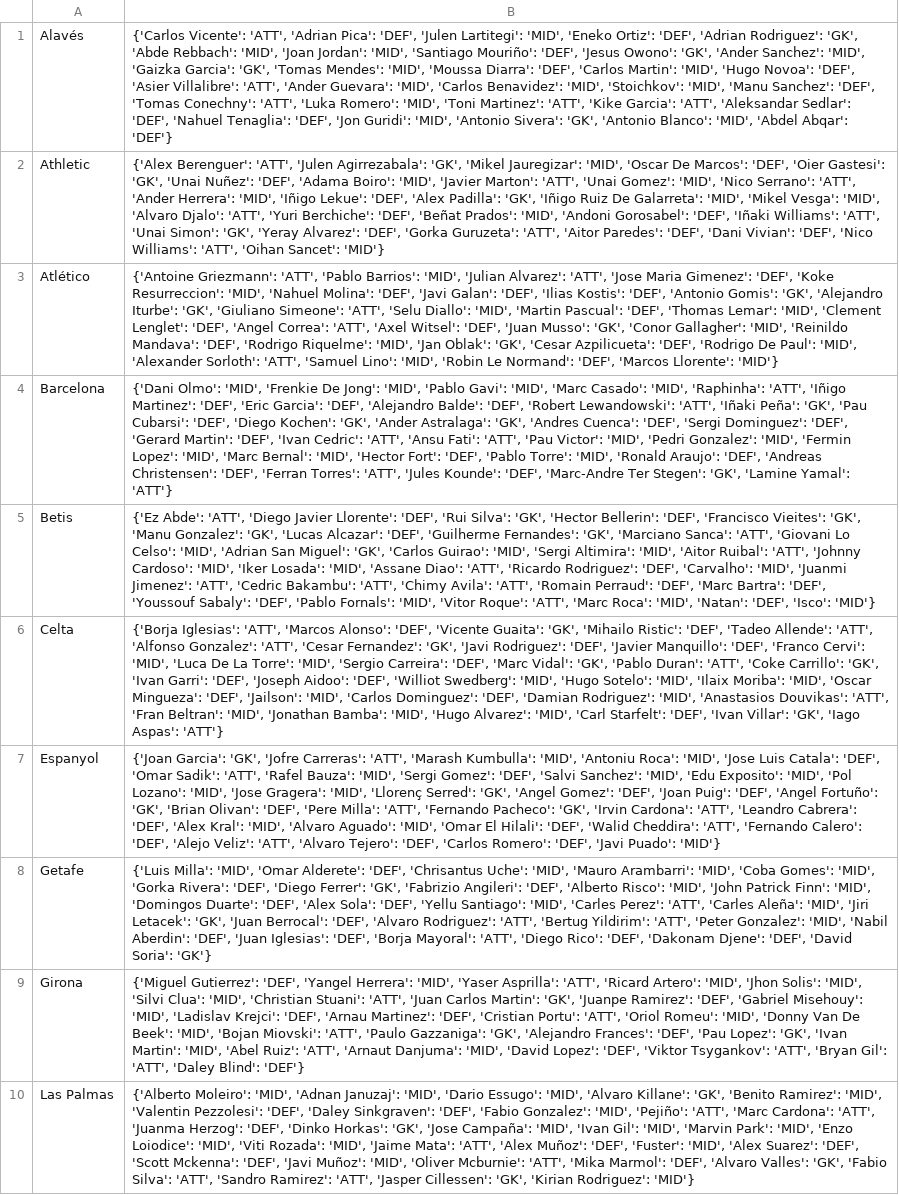
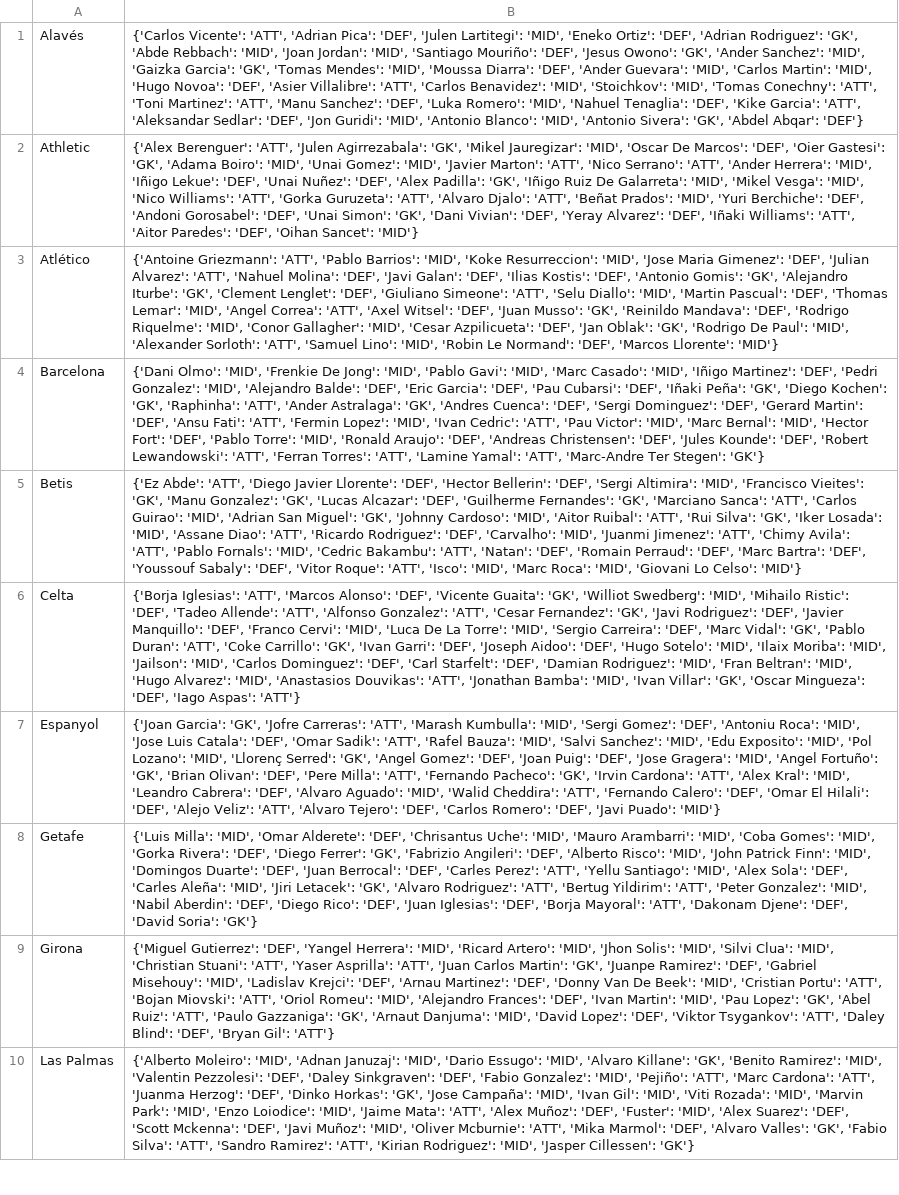
Before and after one commit to pabloroldan98/knapsack-football-formations, a CSV file: csv_files/futbolfantasy_laliga_players_positions.csv, drawn as a sheet; only a part is shown; the diff covers the shown part only; the diff names each change by its address in the sheet, - before the commit and + after, or states it on an @@ line.

```diff
--- a/csv_files/futbolfantasy_laliga_players_positions.csv
+++ b/csv_files/futbolfantasy_laliga_players_positions.csv
-B1: …Diarra': 'DEF', 'Carlos Martin': 'MID', 'Hugo Novoa': 'DEF', 'Asier Villalibre': 'ATT', 'Ander Guevara': 'MID', 'Carlos Benavidez': 'MID', 'Stoichkov': 'MID', 'Manu Sanchez': 'DEF', 'Tomas Conechny': 'ATT', 'Luka Romero': 'MID', 'Toni Martinez': 'ATT', 'Kike Garcia': 'ATT', 'Aleksandar Sedlar': 'DEF', 'Nahuel Tenaglia': 'DEF', 'Jon Guridi': 'MID', 'Antonio Sivera': 'GK', 'Antonio Blanco': 'MID', 'Abdel Abqar':…
+B1: …Diarra': 'DEF', 'Ander Guevara': 'MID', 'Carlos Martin': 'MID', 'Hugo Novoa': 'DEF', 'Asier Villalibre': 'ATT', 'Carlos Benavidez': 'MID', 'Stoichkov': 'MID', 'Tomas Conechny': 'ATT', 'Toni Martinez': 'ATT', 'Manu Sanchez': 'DEF', 'Luka Romero': 'MID', 'Nahuel Tenaglia': 'DEF', 'Kike Garcia': 'ATT', 'Aleksandar Sedlar': 'DEF', 'Jon Guridi': 'MID', 'Antonio Blanco': 'MID', 'Antonio Sivera': 'GK', 'Abdel Abqar':…
-B2: …Gastesi': 'GK', 'Unai Nuñez': 'DEF', 'Adama Boiro': 'MID', 'Javier Marton': 'ATT', 'Unai Gomez': 'MID', 'Nico Serrano': 'ATT', 'Ander Herrera': 'MID', 'Iñigo Lekue': 'DEF', 'Alex Padilla': 'GK', 'Iñigo Ruiz De Galarreta': 'MID', 'Mikel Vesga': 'MID', 'Alvaro Djalo': 'ATT', 'Yuri Berchiche': 'DEF', 'Beñat Prados': 'MID', 'Andoni Gorosabel': 'DEF', 'Iñaki Williams': 'ATT', 'Unai Simon': 'GK', 'Yeray Alvarez': 'DEF', 'Gorka Guruzeta': 'ATT', 'Aitor Paredes': 'DEF', 'Dani Vivian': 'DEF', 'Nico Williams': 'ATT', 'Oihan Sancet':…
+B2: …Gastesi': 'GK', 'Adama Boiro': 'MID', 'Unai Gomez': 'MID', 'Javier Marton': 'ATT', 'Nico Serrano': 'ATT', 'Ander Herrera': 'MID', 'Iñigo Lekue': 'DEF', 'Unai Nuñez': 'DEF', 'Alex Padilla': 'GK', 'Iñigo Ruiz De Galarreta': 'MID', 'Mikel Vesga': 'MID', 'Nico Williams': 'ATT', 'Gorka Guruzeta': 'ATT', 'Alvaro Djalo': 'ATT', 'Beñat Prados': 'MID', 'Yuri Berchiche': 'DEF', 'Andoni Gorosabel': 'DEF', 'Unai Simon': 'GK', 'Dani Vivian': 'DEF', 'Yeray Alvarez': 'DEF', 'Iñaki Williams': 'ATT', 'Aitor Paredes': 'DEF', 'Oihan Sancet':…
-B3: …Barrios': 'MID', 'Julian Alvarez': 'ATT', 'Jose Maria Gimenez': 'DEF', 'Koke Resurreccion': 'MID', 'Nahuel Molina': 'DEF', 'Javi Galan': 'DEF', 'Ilias Kostis': 'DEF', 'Antonio Gomis': 'GK', 'Alejandro Iturbe': 'GK', 'Giuliano Simeone': 'ATT', 'Selu Diallo': 'MID', 'Martin Pascual': 'DEF', 'Thomas Lemar': 'MID', 'Clement Lenglet': 'DEF', 'Angel Correa': 'ATT', 'Axel Witsel': 'DEF', 'Juan Musso': 'GK', 'Conor Gallagher': 'MID', 'Reinildo Mandava': 'DEF', 'Rodrigo Riquelme': 'MID', 'Jan Oblak': 'GK', 'Cesar Azpilicueta': 'DEF', 'Rodrigo De…
+B3: …Barrios': 'MID', 'Koke Resurreccion': 'MID', 'Jose Maria Gimenez': 'DEF', 'Julian Alvarez': 'ATT', 'Nahuel Molina': 'DEF', 'Javi Galan': 'DEF', 'Ilias Kostis': 'DEF', 'Antonio Gomis': 'GK', 'Alejandro Iturbe': 'GK', 'Clement Lenglet': 'DEF', 'Giuliano Simeone': 'ATT', 'Selu Diallo': 'MID', 'Martin Pascual': 'DEF', 'Thomas Lemar': 'MID', 'Angel Correa': 'ATT', 'Axel Witsel': 'DEF', 'Juan Musso': 'GK', 'Reinildo Mandava': 'DEF', 'Rodrigo Riquelme': 'MID', 'Conor Gallagher': 'MID', 'Cesar Azpilicueta': 'DEF', 'Jan Oblak': 'GK', 'Rodrigo De…
-B4: …Casado': 'MID', 'Raphinha': 'ATT', 'Iñigo Martinez': 'DEF', 'Eric Garcia': 'DEF', 'Alejandro Balde': 'DEF', 'Robert Lewandowski': 'ATT', 'Iñaki Peña': 'GK', 'Pau Cubarsi': 'DEF', 'Diego Kochen': 'GK', 'Ander Astralaga': 'GK', 'Andres Cuenca': 'DEF', 'Sergi Dominguez': 'DEF', 'Gerard Martin': 'DEF', 'Ivan Cedric': 'ATT', 'Ansu Fati': 'ATT', 'Pau Victor': 'MID', 'Pedri Gonzalez': 'MID', 'Fermin Lopez': 'MID', 'Marc Bernal': 'MID', 'Hector Fort': 'DEF', 'Pablo Torre': 'MID', 'Ronald Araujo': 'DEF', 'Andreas Christensen': 'DEF', 'Ferran Torres': 'ATT', 'Jules Kounde': 'DEF', 'Marc-Andre Ter Stegen': 'GK', 'Lamine Yamal': 'ATT'}
+B4: …Casado': 'MID', 'Iñigo Martinez': 'DEF', 'Pedri Gonzalez': 'MID', 'Alejandro Balde': 'DEF', 'Eric Garcia': 'DEF', 'Pau Cubarsi': 'DEF', 'Iñaki Peña': 'GK', 'Diego Kochen': 'GK', 'Raphinha': 'ATT', 'Ander Astralaga': 'GK', 'Andres Cuenca': 'DEF', 'Sergi Dominguez': 'DEF', 'Gerard Martin': 'DEF', 'Ansu Fati': 'ATT', 'Fermin Lopez': 'MID', 'Ivan Cedric': 'ATT', 'Pau Victor': 'MID', 'Marc Bernal': 'MID', 'Hector Fort': 'DEF', 'Pablo Torre': 'MID', 'Ronald Araujo': 'DEF', 'Andreas Christensen': 'DEF', 'Jules Kounde': 'DEF', 'Robert Lewandowski': 'ATT', 'Ferran Torres': 'ATT', 'Lamine Yamal': 'ATT', 'Marc-Andre Ter Stegen': 'GK'}
-B5: …Llorente': 'DEF', 'Rui Silva': 'GK', 'Hector Bellerin': 'DEF', 'Francisco Vieites': 'GK', 'Manu Gonzalez': 'GK', 'Lucas Alcazar': 'DEF', 'Guilherme Fernandes': 'GK', 'Marciano Sanca': 'ATT', 'Giovani Lo Celso': 'MID', 'Adrian San Miguel': 'GK', 'Carlos Guirao': 'MID', 'Sergi Altimira': 'MID', 'Aitor Ruibal': 'ATT', 'Johnny Cardoso': 'MID', 'Iker Losada': 'MID', 'Assane Diao': 'ATT', 'Ricardo Rodriguez': 'DEF', 'Carvalho': 'MID', 'Juanmi Jimenez': 'ATT', 'Cedric Bakambu': 'ATT', 'Chimy Avila': 'ATT', 'Romain Perraud': 'DEF', 'Marc Bartra': 'DEF', 'Youssouf Sabaly': 'DEF', 'Pablo Fornals': 'MID', 'Vitor Roque': 'ATT', 'Marc Roca': 'MID', 'Natan': 'DEF', 'Isco': 'MID'}
+B5: …Llorente': 'DEF', 'Hector Bellerin': 'DEF', 'Sergi Altimira': 'MID', 'Francisco Vieites': 'GK', 'Manu Gonzalez': 'GK', 'Lucas Alcazar': 'DEF', 'Guilherme Fernandes': 'GK', 'Marciano Sanca': 'ATT', 'Carlos Guirao': 'MID', 'Adrian San Miguel': 'GK', 'Johnny Cardoso': 'MID', 'Aitor Ruibal': 'ATT', 'Rui Silva': 'GK', 'Iker Losada': 'MID', 'Assane Diao': 'ATT', 'Ricardo Rodriguez': 'DEF', 'Carvalho': 'MID', 'Juanmi Jimenez': 'ATT', 'Chimy Avila': 'ATT', 'Pablo Fornals': 'MID', 'Cedric Bakambu': 'ATT', 'Natan': 'DEF', 'Romain Perraud': 'DEF', 'Marc Bartra': 'DEF', 'Youssouf Sabaly': 'DEF', 'Vitor Roque': 'ATT', 'Isco': 'MID', 'Marc Roca': 'MID', 'Giovani Lo Celso': 'MID'}
-B6: …Guaita': 'GK', 'Mihailo Ristic': 'DEF', 'Tadeo Allende': 'ATT', 'Alfonso Gonzalez': 'ATT', 'Cesar Fernandez': 'GK', 'Javi Rodriguez': 'DEF', 'Javier Manquillo': 'DEF', 'Franco Cervi': 'MID', 'Luca De La Torre': 'MID', 'Sergio Carreira': 'DEF', 'Marc Vidal': 'GK', 'Pablo Duran': 'ATT', 'Coke Carrillo': 'GK', 'Ivan Garri': 'DEF', 'Joseph Aidoo': 'DEF', 'Williot Swedberg': 'MID', 'Hugo Sotelo': 'MID', 'Ilaix Moriba': 'MID', 'Oscar Mingueza': 'DEF', 'Jailson': 'MID', 'Carlos Dominguez': 'DEF', 'Damian Rodriguez': 'MID', 'Anastasios Douvikas': 'ATT', 'Fran Beltran': 'MID', 'Jonathan Bamba': 'MID', 'Hugo Alvarez': 'MID', 'Carl Starfelt': 'DEF', 'Ivan Villar': 'GK', 'Iago Aspas':…
+B6: …Guaita': 'GK', 'Williot Swedberg': 'MID', 'Mihailo Ristic': 'DEF', 'Tadeo Allende': 'ATT', 'Alfonso Gonzalez': 'ATT', 'Cesar Fernandez': 'GK', 'Javi Rodriguez': 'DEF', 'Javier Manquillo': 'DEF', 'Franco Cervi': 'MID', 'Luca De La Torre': 'MID', 'Sergio Carreira': 'DEF', 'Marc Vidal': 'GK', 'Pablo Duran': 'ATT', 'Coke Carrillo': 'GK', 'Ivan Garri': 'DEF', 'Joseph Aidoo': 'DEF', 'Hugo Sotelo': 'MID', 'Ilaix Moriba': 'MID', 'Jailson': 'MID', 'Carlos Dominguez': 'DEF', 'Carl Starfelt': 'DEF', 'Damian Rodriguez': 'MID', 'Fran Beltran': 'MID', 'Hugo Alvarez': 'MID', 'Anastasios Douvikas': 'ATT', 'Jonathan Bamba': 'MID', 'Ivan Villar': 'GK', 'Oscar Mingueza': 'DEF', 'Iago Aspas':…
-B7: …Kumbulla': 'MID', 'Antoniu Roca': 'MID', 'Jose Luis Catala': 'DEF', 'Omar Sadik': 'ATT', 'Rafel Bauza': 'MID', 'Sergi Gomez': 'DEF', 'Salvi Sanchez': 'MID', 'Edu Exposito': 'MID', 'Pol Lozano': 'MID', 'Jose Gragera': 'MID', 'Llorenç Serred': 'GK', 'Angel Gomez': 'DEF', 'Joan Puig': 'DEF', 'Angel Fortuño': 'GK', 'Brian Olivan': 'DEF', 'Pere Milla': 'ATT', 'Fernando Pacheco': 'GK', 'Irvin Cardona': 'ATT', 'Leandro Cabrera': 'DEF', 'Alex Kral': 'MID', 'Alvaro Aguado': 'MID', 'Omar El Hilali': 'DEF', 'Walid Cheddira': 'ATT', 'Fernando Calero': 'DEF', 'Alejo…
+B7: …Kumbulla': 'MID', 'Sergi Gomez': 'DEF', 'Antoniu Roca': 'MID', 'Jose Luis Catala': 'DEF', 'Omar Sadik': 'ATT', 'Rafel Bauza': 'MID', 'Salvi Sanchez': 'MID', 'Edu Exposito': 'MID', 'Pol Lozano': 'MID', 'Llorenç Serred': 'GK', 'Angel Gomez': 'DEF', 'Joan Puig': 'DEF', 'Jose Gragera': 'MID', 'Angel Fortuño': 'GK', 'Brian Olivan': 'DEF', 'Pere Milla': 'ATT', 'Fernando Pacheco': 'GK', 'Irvin Cardona': 'ATT', 'Alex Kral': 'MID', 'Leandro Cabrera': 'DEF', 'Alvaro Aguado': 'MID', 'Walid Cheddira': 'ATT', 'Fernando Calero': 'DEF', 'Omar El Hilali': 'DEF', 'Alejo…
-B8: …Duarte': 'DEF', 'Alex Sola': 'DEF', 'Yellu Santiago': 'MID', 'Carles Perez': 'ATT', 'Carles Aleña': 'MID', 'Jiri Letacek': 'GK', 'Juan Berrocal': 'DEF', 'Alvaro Rodriguez': 'ATT', 'Bertug Yildirim': 'ATT', 'Peter Gonzalez': 'MID', 'Nabil Aberdin': 'DEF', 'Juan Iglesias': 'DEF', 'Borja Mayoral': 'ATT', 'Diego Rico': 'DEF', 'Dakonam Djene':…
+B8: …Duarte': 'DEF', 'Juan Berrocal': 'DEF', 'Carles Perez': 'ATT', 'Yellu Santiago': 'MID', 'Alex Sola': 'DEF', 'Carles Aleña': 'MID', 'Jiri Letacek': 'GK', 'Alvaro Rodriguez': 'ATT', 'Bertug Yildirim': 'ATT', 'Peter Gonzalez': 'MID', 'Nabil Aberdin': 'DEF', 'Diego Rico': 'DEF', 'Juan Iglesias': 'DEF', 'Borja Mayoral': 'ATT', 'Dakonam Djene':…
-B9: …Herrera': 'MID', 'Yaser Asprilla': 'ATT', 'Ricard Artero': 'MID', 'Jhon Solis': 'MID', 'Silvi Clua': 'MID', 'Christian Stuani': 'ATT', 'Juan Carlos Martin': 'GK', 'Juanpe Ramirez': 'DEF', 'Gabriel Misehouy': 'MID', 'Ladislav Krejci': 'DEF', 'Arnau Martinez': 'DEF', 'Cristian Portu': 'ATT', 'Oriol Romeu': 'MID', 'Donny Van De Beek': 'MID', 'Bojan Miovski': 'ATT', 'Paulo Gazzaniga': 'GK', 'Alejandro Frances': 'DEF', 'Pau Lopez': 'GK', 'Ivan Martin': 'MID', 'Abel Ruiz': 'ATT', 'Arnaut Danjuma': 'MID', 'David Lopez': 'DEF', 'Viktor Tsygankov': 'ATT', 'Bryan Gil': 'ATT', 'Daley Blind': 'DEF'}
+B9: …Herrera': 'MID', 'Ricard Artero': 'MID', 'Jhon Solis': 'MID', 'Silvi Clua': 'MID', 'Christian Stuani': 'ATT', 'Yaser Asprilla': 'ATT', 'Juan Carlos Martin': 'GK', 'Juanpe Ramirez': 'DEF', 'Gabriel Misehouy': 'MID', 'Ladislav Krejci': 'DEF', 'Arnau Martinez': 'DEF', 'Donny Van De Beek': 'MID', 'Cristian Portu': 'ATT', 'Bojan Miovski': 'ATT', 'Oriol Romeu': 'MID', 'Alejandro Frances': 'DEF', 'Ivan Martin': 'MID', 'Pau Lopez': 'GK', 'Abel Ruiz': 'ATT', 'Paulo Gazzaniga': 'GK', 'Arnaut Danjuma': 'MID', 'David Lopez': 'DEF', 'Viktor Tsygankov': 'ATT', 'Daley Blind': 'DEF', 'Bryan Gil': 'ATT'}
-B10: …Gil': 'MID', 'Marvin Park': 'MID', 'Enzo Loiodice': 'MID', 'Viti Rozada': 'MID', 'Jaime Mata': 'ATT', 'Alex Muñoz': 'DEF', 'Fuster': 'MID', 'Alex Suarez': 'DEF', 'Scott Mckenna': 'DEF', 'Javi Muñoz': 'MID', 'Oliver Mcburnie': 'ATT', 'Mika Marmol': 'DEF', 'Alvaro Valles': 'GK', 'Fabio Silva': 'ATT', 'Sandro Ramirez': 'ATT', 'Jasper Cillessen': 'GK', 'Kirian Rodriguez': 'MID'}
+B10: …Gil': 'MID', 'Viti Rozada': 'MID', 'Marvin Park': 'MID', 'Enzo Loiodice': 'MID', 'Jaime Mata': 'ATT', 'Alex Muñoz': 'DEF', 'Fuster': 'MID', 'Alex Suarez': 'DEF', 'Scott Mckenna': 'DEF', 'Javi Muñoz': 'MID', 'Oliver Mcburnie': 'ATT', 'Mika Marmol': 'DEF', 'Alvaro Valles': 'GK', 'Fabio Silva': 'ATT', 'Sandro Ramirez': 'ATT', 'Kirian Rodriguez': 'MID', 'Jasper Cillessen': 'GK'}
```
Also changed, not shown: 10 edited cells elsewhere in this file, csv_files/futbolfantasy_laliga_players_forms.csv, csv_files/futbolfantasy_laliga_players_price_trends.csv, 7 other files.
